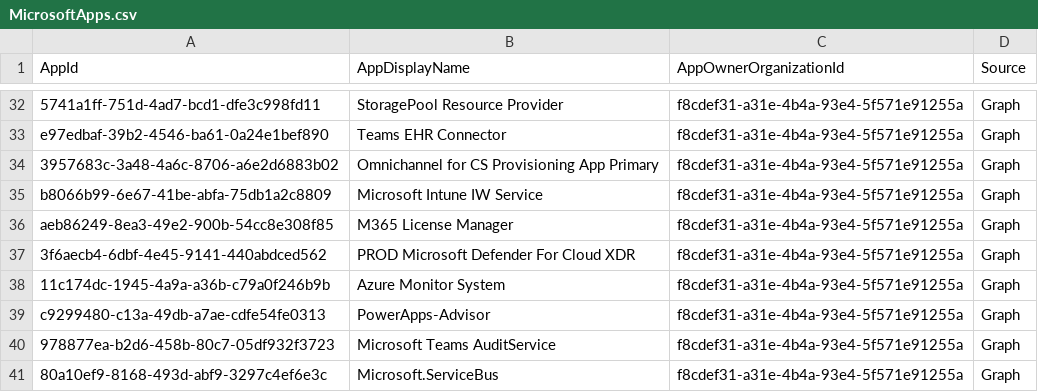
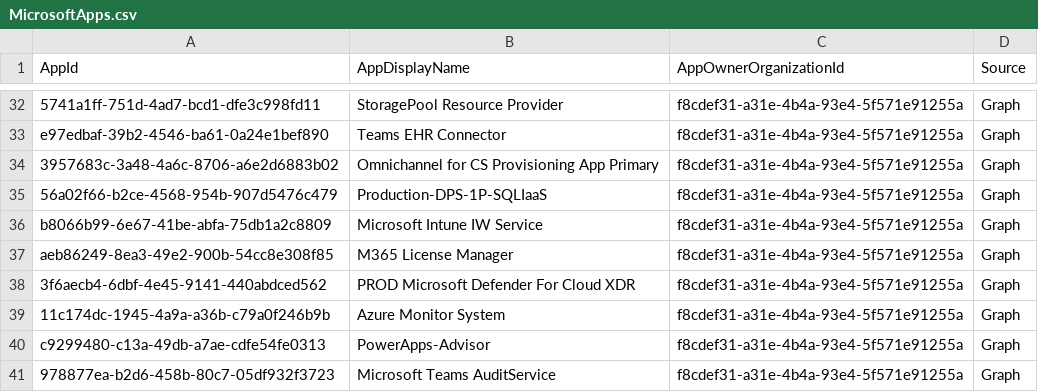
Before and after one commit to merill/microsoft-info, a CSV file: _info/MicrosoftApps.csv, drawn as a sheet; only a part is shown, gaps mark what is left out; the shorter side is filled out with more unchanged rows; the diff names each change by its address in the sheet, - before the commit and + after, or states it on an @@ line.

```diff
--- a/_info/MicrosoftApps.csv
+++ b/_info/MicrosoftApps.csv
+row 35: 56a02f66-b2ce-4568-954b-907d5476c479 | Production-DPS-1P-SQLIaaS | f8cdef31-a31e-4b4a-93e4-5f571e91255a | Graph
```
Also changed, not shown: 1 other file.
